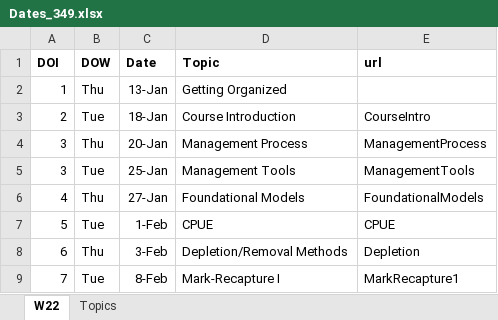
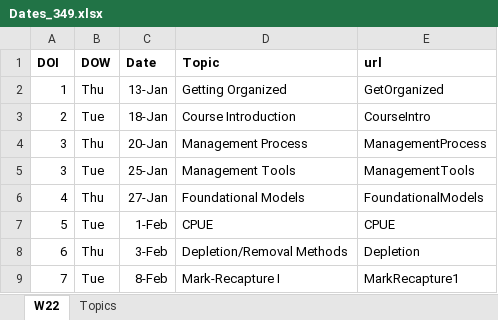
Before and after one commit to droglenc/NCNRS349, an Excel workbook: resources/Dates_349.xlsx, sheet W22, drawn as a sheet; only a part is shown; values as stored, in another font and other column widths than the file's, no borders; the diff names each change by its address in the sheet, - before the commit and + after, or states it on an @@ line.

Commit message:
Working on Getting Organized

```diff
--- a/resources/Dates_349.xlsx (sheet W22)
+++ b/resources/Dates_349.xlsx (sheet W22)
-E2 (url): (empty)
+E2 (url): GetOrganized
```
Also changed, not shown: 4 other files.
